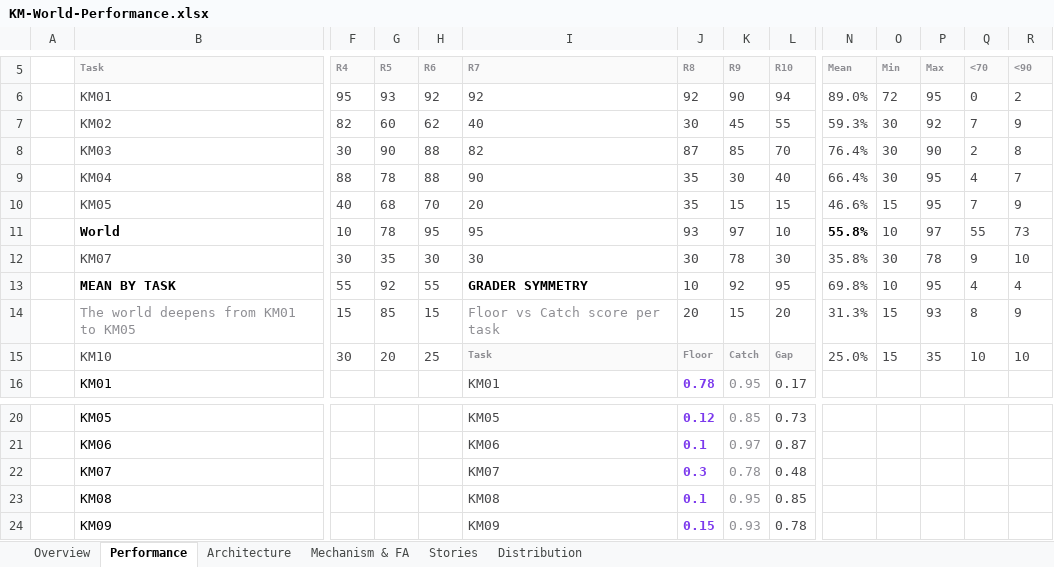
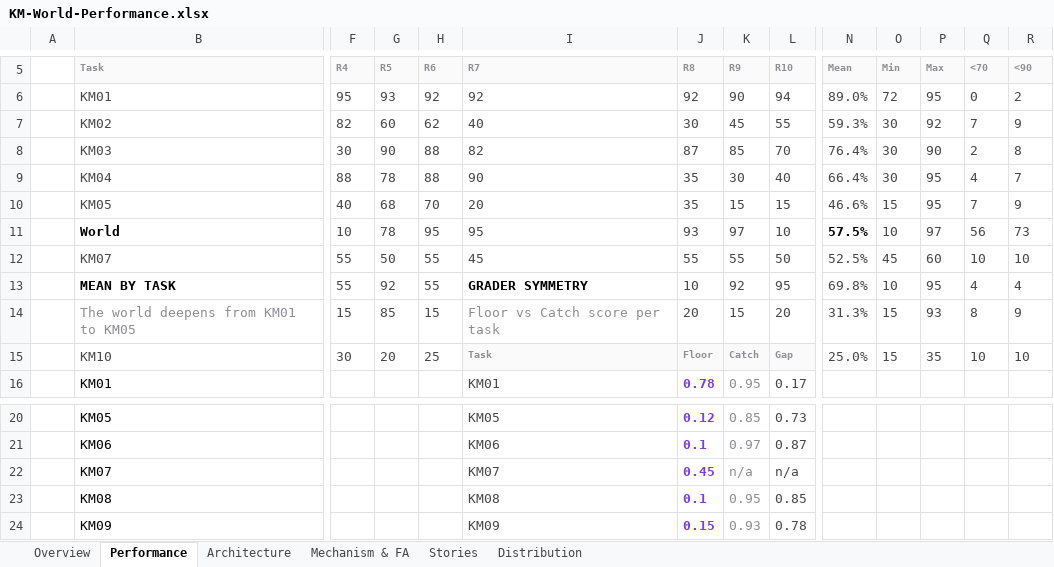
Before and after one commit to Dr-dyrane/sanctum-world-workspace, an Excel workbook: worlds/korvin-merrow/task-setup/KM-World-Performance.xlsx, sheet Performance, drawn as a sheet; only a part is shown, gaps mark what is left out; values as stored, in another font and other column widths than the file's, no borders; charts and pictures and conditional formats not drawn; removed rows and columns are numbered as before the commit, all else as after; rows hold the shown columns only; the diff names each change by its address in the sheet, - before the commit and + after, or states it on an @@ line.

```diff
--- a/worlds/korvin-merrow/task-setup/KM-World-Performance.xlsx (sheet Performance)
+++ b/worlds/korvin-merrow/task-setup/KM-World-Performance.xlsx (sheet Performance)
-N11 (Mean): 55.8%
+N11 (Mean): 57.5%
-Q11 (<70): 55
+Q11 (<70): 56
-row 12:  | KM07 | 30 | 35 | 30 | 30 | 30 | 78 | 30 | 35.8% | 30 | 78 | 9 | 10
+row 12:  | KM07 | 55 | 50 | 55 | 45 | 55 | 55 | 50 | 52.5% | 45 | 60 | 10 | 10
-row 22:  | KM07 |  |  |  | KM07 | 0.3 | 0.78 | 0.48
+row 22:  | KM07 |  |  |  | KM07 | 0.45 | n/a | n/a
```
Also changed, not shown: sheet Distribution, sheet Mechanism & FA, sheet Overview, sheet Architecture, 5 other files.
